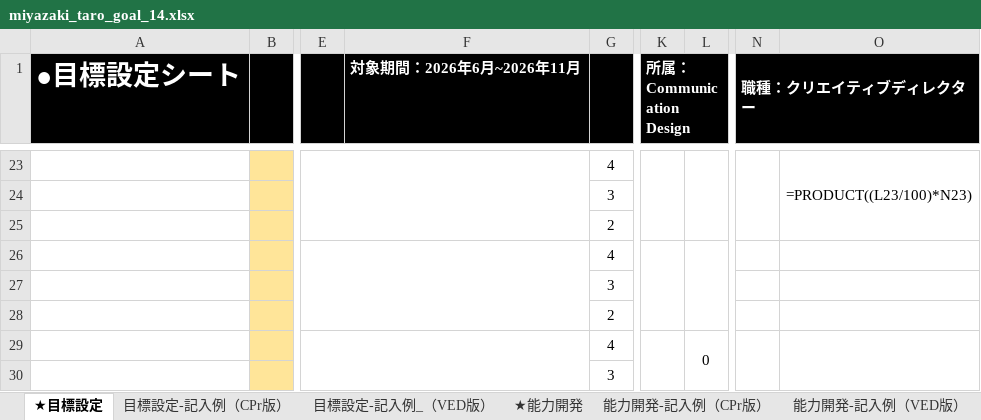
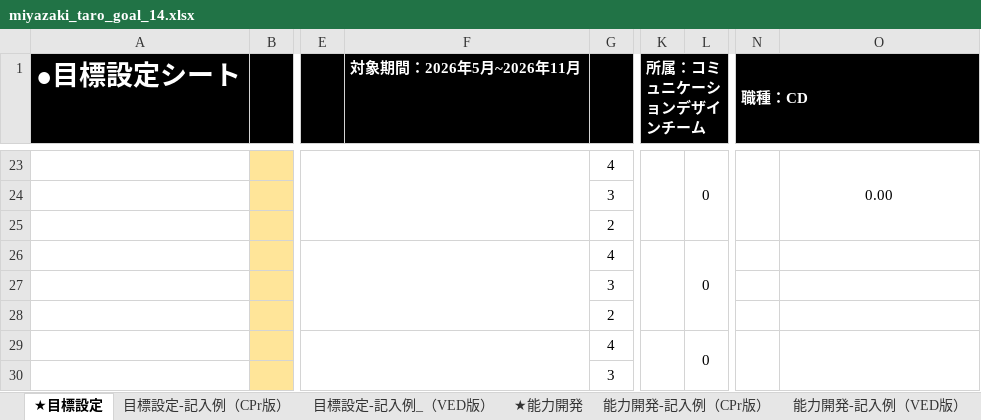
Before and after one commit to bufeks/ComD-Team, an Excel workbook: goal_sheets/miyazaki_taro_goal_14.xlsx, sheet ★目標設定, drawn as a sheet; only a part is shown, gaps mark what is left out; values as stored, in another font and other column widths than the file's, no borders; formulas without a stored value are shown as written; charts and pictures not drawn; the diff covers the shown part only; the diff names each change by its address in the sheet, - before the commit and + after, or states it on an @@ line.

```diff
--- a/goal_sheets/miyazaki_taro_goal_14.xlsx (sheet ★目標設定)
+++ b/goal_sheets/miyazaki_taro_goal_14.xlsx (sheet ★目標設定)
-F1: 対象期間：2026年6月~2026年11月
+F1: 対象期間：2026年5月~2026年11月
-K1: 所属：Communication Design
+K1: 所属：コミュニケーションデザインチーム
-N1: 職種：クリエイティブディレクター
+N1: 職種：CD
-L23: (empty)
+L23: 0
-O23: =PRODUCT((L23/100)*N23)
+O23: 0.00
-L26: (empty)
+L26: 0
```
Also changed, not shown: 26 added rows, 1 removed row, 28 edited cells and cell formats elsewhere in this sheet, sheet ★能力開発, sheet 目標設定-記入例（CPr版）, sheet 目標設定-記入例_（VED版）, charts or pictures.
